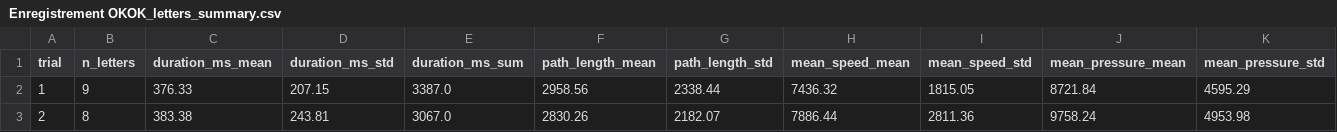
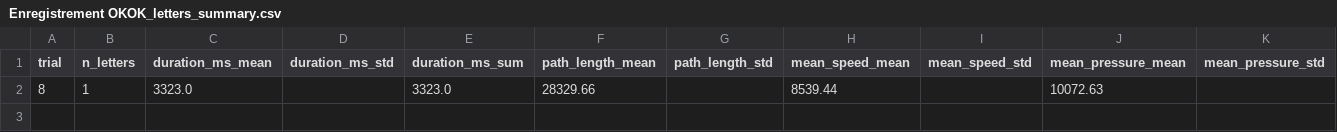
Before and after one commit to clmntlts/Graphoutil_analysis, a CSV file: Results/Enregistrement OKOK_letters_summary.csv, drawn as a sheet; only a part is shown; removed rows and columns are numbered as before the commit, all else as after; rows hold the shown columns only; the diff names each change by its address in the sheet, - before the commit and + after, or states it on an @@ line.

```diff
--- a/Results/Enregistrement OKOK_letters_summary.csv
+++ b/Results/Enregistrement OKOK_letters_summary.csv
-row 2: 1 | 9 | 376.33 | 207.15 | 3387.0 | 2958.56 | 2338.44 | 7436.32 | 1815.05 | 8721.84 | 4595.29
-row 3: 2 | 8 | 383.38 | 243.81 | 3067.0 | 2830.26 | 2182.07 | 7886.44 | 2811.36 | 9758.24 | 4953.98
+row 2: 8 | 1 | 3323.0 |  | 3323.0 | 28329.66 |  | 8539.44 |  | 10072.63
```
Also changed, not shown: Results/Enregistrement OKOK_letters.csv, 8 other files.
